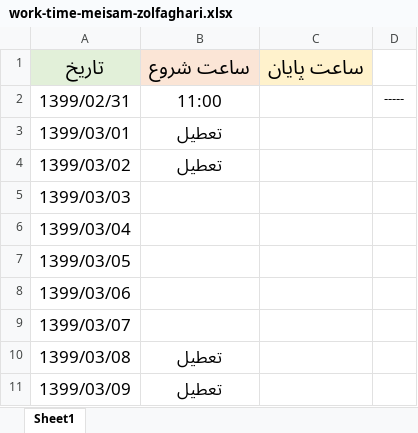
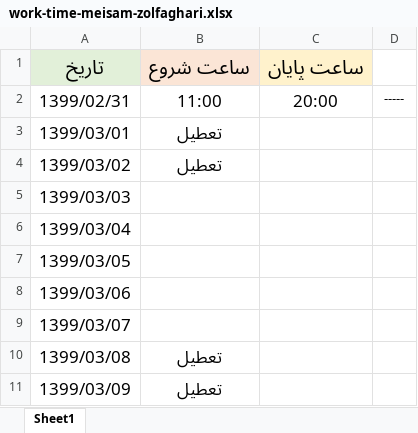
Before and after one commit to meisamzolfaghari/work-time-status, an Excel workbook: work-time-meisam-zolfaghari.xlsx, sheet Sheet1, drawn as a sheet; values as stored, in another font and other column widths than the file's, no borders; the diff names each change by its address in the sheet, - before the commit and + after, or states it on an @@ line.

Commit message:
day 1

```diff
--- a/work-time-meisam-zolfaghari.xlsx (sheet Sheet1)
+++ b/work-time-meisam-zolfaghari.xlsx (sheet Sheet1)
-C2: (empty)
+C2: 20:00
```
